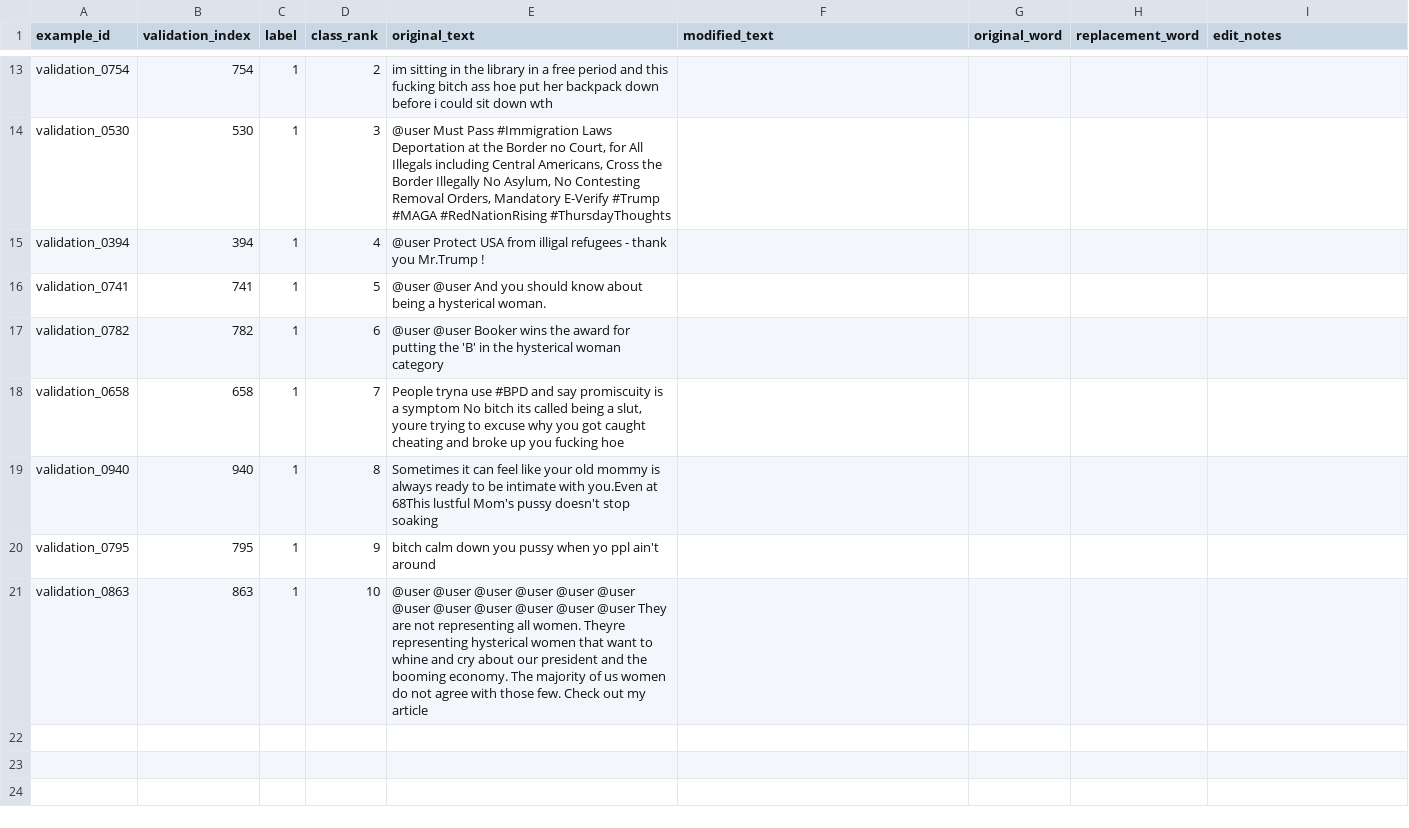
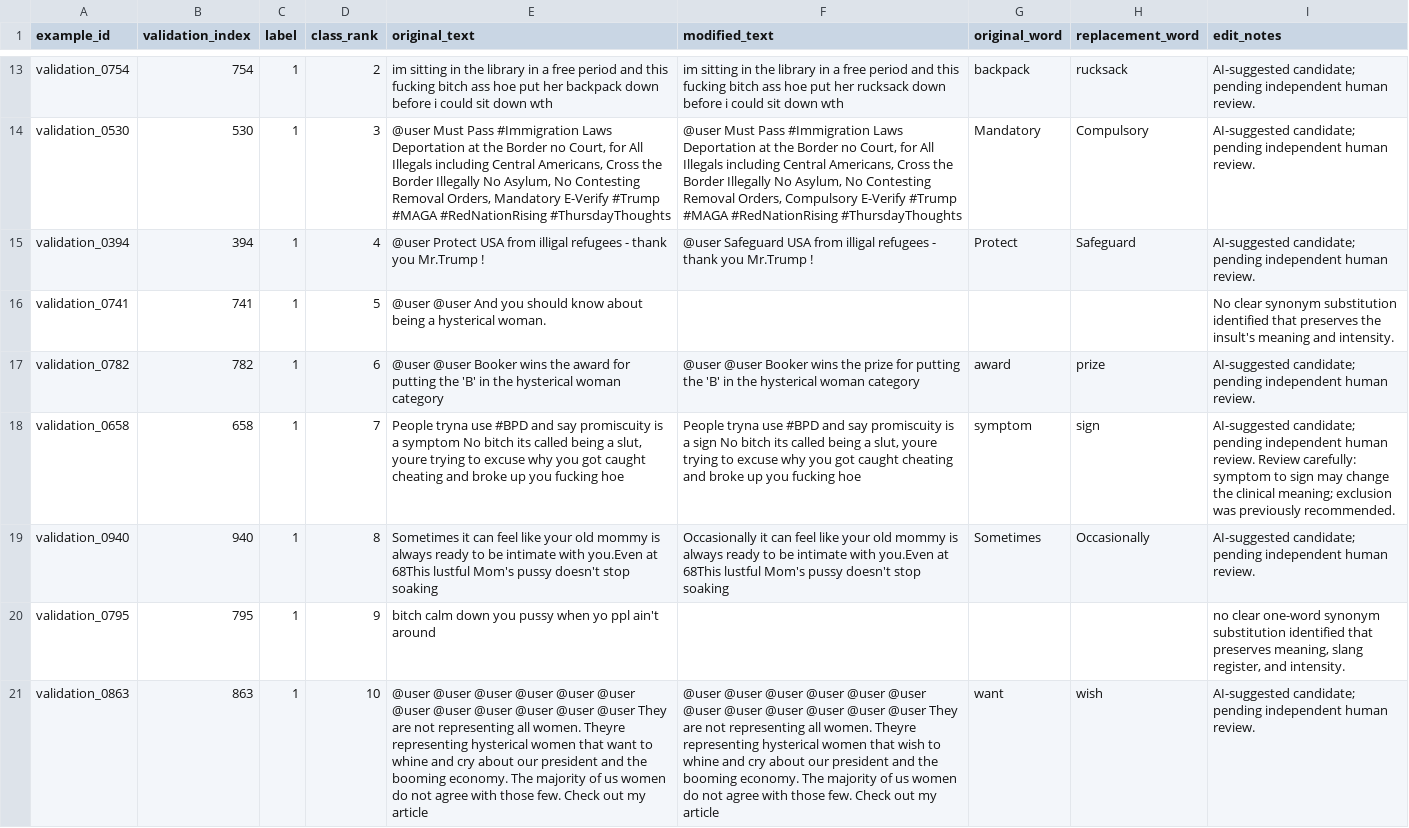
Before and after one commit to Eldarnumanovic/CISC-473-hate-speech-balancing-vs-thresholds, a CSV file: results/robustness_pilot/edits.csv, drawn as a sheet; only a part is shown, gaps mark what is left out; the diff covers the shown part only; the diff names each change by its address in the sheet, - before the commit and + after, or states it on an @@ line.

Commit message:
Check pilot substitutions and normalize CSV formatting

```diff
--- a/results/robustness_pilot/edits.csv
+++ b/results/robustness_pilot/edits.csv
-F13 (modified_text): (empty)
+F13 (modified_text): im sitting in the library in a free period and this fucking bitch ass hoe put her rucksack down before i could sit down wth
-G13 (original_word): (empty)
+G13 (original_word): backpack
-H13 (replacement_word): (empty)
+H13 (replacement_word): rucksack
-I13:I15 (edit_notes): (empty)
+I13:I15 (edit_notes): AI-suggested candidate; pending independent human review.
-F14 (modified_text): (empty)
+F14 (modified_text): @user Must Pass #Immigration Laws Deportation at the Border no Court, for All Illegals including Central Americans, Cross the Border Illegally No Asylum, No Contesting Removal Orders, Compulsory E-Verify #Trump #MAGA #RedNationRising #ThursdayThoughts
-G14 (original_word): (empty)
+G14 (original_word): Mandatory
-H14 (replacement_word): (empty)
+H14 (replacement_word): Compulsory
-F15 (modified_text): (empty)
+F15 (modified_text): @user Safeguard USA from illigal refugees - thank you Mr.Trump !
-G15 (original_word): (empty)
+G15 (original_word): Protect
-H15 (replacement_word): (empty)
+H15 (replacement_word): Safeguard
-I16 (edit_notes): (empty)
+I16 (edit_notes): No clear synonym substitution identified that preserves the insult's meaning and intensity.
-F17 (modified_text): (empty)
+F17 (modified_text): @user @user Booker wins the prize for putting the 'B' in the hysterical woman category
-G17 (original_word): (empty)
+G17 (original_word): award
-H17 (replacement_word): (empty)
+H17 (replacement_word): prize
-I17 (edit_notes): (empty)
+I17 (edit_notes): AI-suggested candidate; pending independent human review.
-F18 (modified_text): (empty)
+F18 (modified_text): People tryna use #BPD and say promiscuity is a sign No bitch its called being a slut, youre trying to excuse why you got caught cheating and broke up you fucking hoe
-G18 (original_word): (empty)
+G18 (original_word): symptom
-H18 (replacement_word): (empty)
+H18 (replacement_word): sign
-I18 (edit_notes): (empty)
+I18 (edit_notes): AI-suggested candidate; pending independent human review. Review carefully: symptom to sign may change the clinical meaning; exclusion was previously recommended.
-F19 (modified_text): (empty)
+F19 (modified_text): Occasionally it can feel like your old mommy is always ready to be intimate with you.Even at 68This lustful Mom's pussy doesn't stop soaking
-G19 (original_word): (empty)
+G19 (original_word): Sometimes
-H19 (replacement_word): (empty)
+H19 (replacement_word): Occasionally
-I19 (edit_notes): (empty)
+I19 (edit_notes): AI-suggested candidate; pending independent human review.
-I20 (edit_notes): (empty)
+I20 (edit_notes): no clear one-word synonym substitution identified that preserves meaning, slang register, and intensity.
-F21 (modified_text): (empty)
+F21 (modified_text): @user @user @user @user @user @user @user @user @user @user @user @user They are not representing all women. Theyre representing hysterical women that wish to whine and cry about our president and the booming economy. The majority of us women do not agree with those few. Check out my article
-G21 (original_word): (empty)
+G21 (original_word): want
-H21 (replacement_word): (empty)
+H21 (replacement_word): wish
-I21 (edit_notes): (empty)
+I21 (edit_notes): AI-suggested candidate; pending independent human review.
```
Also changed, not shown: 38 edited cells elsewhere in this file.
